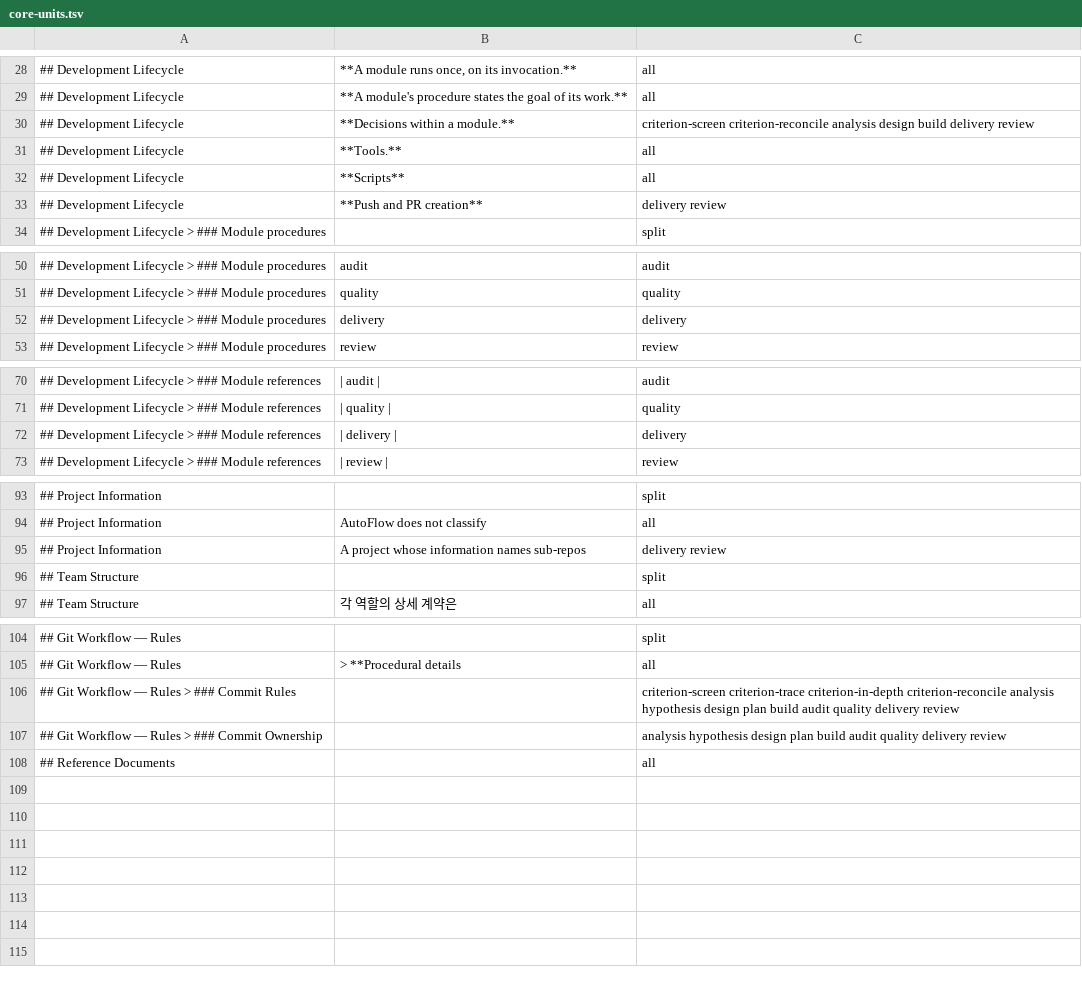
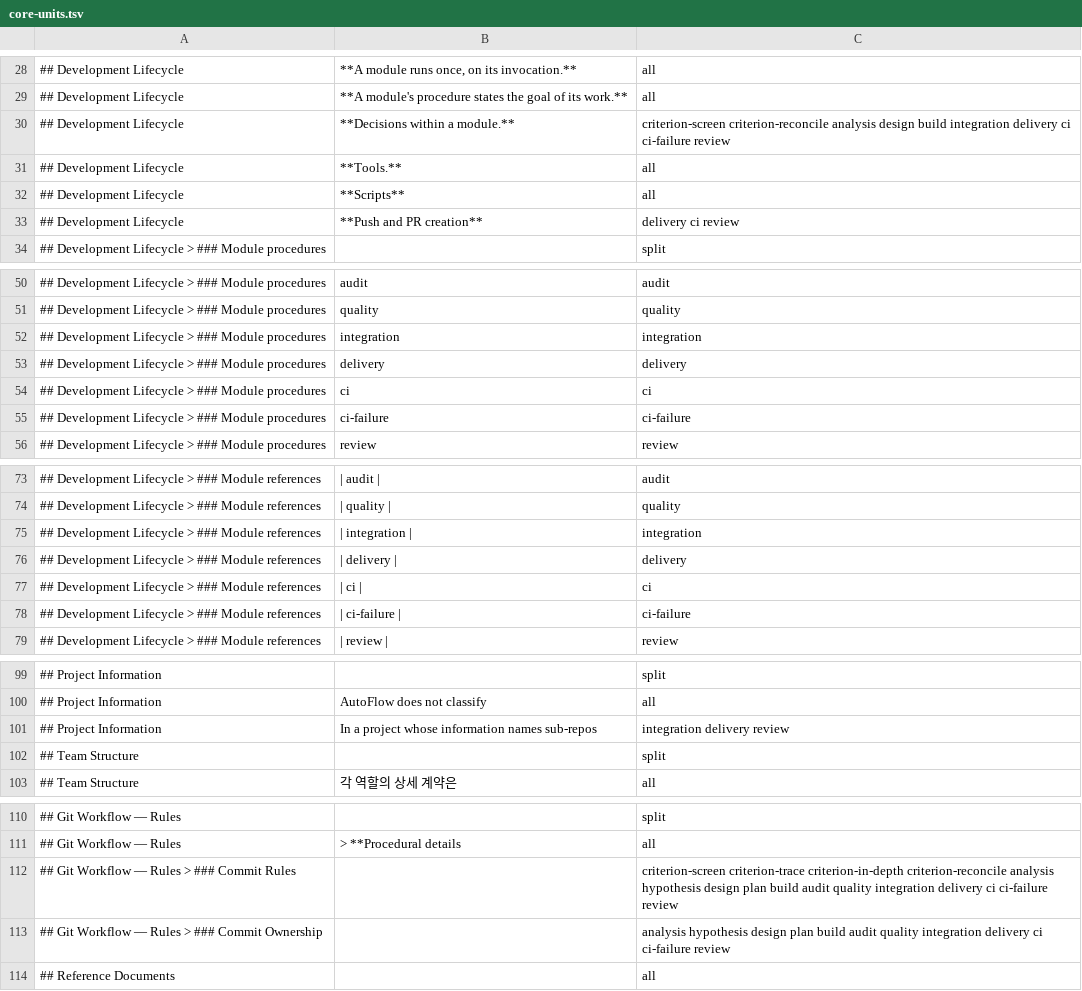
Before and after one commit to Munsik-Park/autoflow, a TSV file: scripts/skills/core-units.tsv, drawn as a sheet; only a part is shown, gaps mark what is left out.

Commit message:
feat(#518): delivery as four modules — integration, delivery, ci, ci-failure
- integration: the change shown working above its own tests, before a push;
  whether a pull request follows a failed check is left outside the modules
- delivery: push and draft pull requests in one run by default
  (pull_request: none for a push alone); sub-repos as the invocation's
  sub_repos names them; delivery.json names every branch and pull request
- ci: CI confirmed by confirm-ci-green.sh; its check-out (ci_verdict) judges
  with the same script read once (--once) on the head the output names
- ci-failure: the failed checks read by an autoflow-analyzer spawn
- contract.sh: a declared failure output makes the result `failed` (exit 3);
  json checks pushed, pr_open (draft only for a PR the run opened) and
  ci_verdict replace the pull-request format; check-in does not re-read facts
- confirm-ci-green.sh: any concluded non-green CheckRun is a failure (12);
  11 needs a well-formed read; messages state what was read (observed: …)
  and drop the re-push and larger-timeout advice
- ADR-0039; core, guide, rule documents and carriers follow

```diff
--- a/scripts/skills/core-units.tsv
+++ b/scripts/skills/core-units.tsv
@@ -29,6 +29,6 @@
 ## Development Lifecycle	**A module's procedure states the goal of its work.**	all
-## Development Lifecycle	**Decisions within a module.**	criterion-screen criterion-reconcile analysis design build delivery review
+## Development Lifecycle	**Decisions within a module.**	criterion-screen criterion-reconcile analysis design build integration delivery ci ci-failure review
 ## Development Lifecycle	**Tools.**	all
 ## Development Lifecycle	**Scripts**	all
-## Development Lifecycle	**Push and PR creation**	delivery review
+## Development Lifecycle	**Push and PR creation**	delivery ci review
 ## Development Lifecycle > ### Module procedures		split
@@ -51,3 +51,6 @@
 ## Development Lifecycle > ### Module procedures	quality 	quality
+## Development Lifecycle > ### Module procedures	integration 	integration
 ## Development Lifecycle > ### Module procedures	delivery 	delivery
+## Development Lifecycle > ### Module procedures	ci 	ci
+## Development Lifecycle > ### Module procedures	ci-failure 	ci-failure
 ## Development Lifecycle > ### Module procedures	review 	review
@@ -71,3 +74,6 @@
 ## Development Lifecycle > ### Module references	| quality |	quality
+## Development Lifecycle > ### Module references	| integration |	integration
 ## Development Lifecycle > ### Module references	| delivery |	delivery
+## Development Lifecycle > ### Module references	| ci |	ci
+## Development Lifecycle > ### Module references	| ci-failure |	ci-failure
 ## Development Lifecycle > ### Module references	| review |	review
@@ -94,3 +100,3 @@
 ## Project Information	AutoFlow does not classify	all
-## Project Information	A project whose information names sub-repos	delivery review
+## Project Information	In a project whose information names sub-repos	integration delivery review
 ## Team Structure		split
@@ -105,4 +111,4 @@
 ## Git Workflow — Rules	> **Procedural details	all
-## Git Workflow — Rules > ### Commit Rules		criterion-screen criterion-trace criterion-in-depth criterion-reconcile analysis hypothesis design plan build audit quality delivery review
-## Git Workflow — Rules > ### Commit Ownership		analysis hypothesis design plan build audit quality delivery review
+## Git Workflow — Rules > ### Commit Rules		criterion-screen criterion-trace criterion-in-depth criterion-reconcile analysis hypothesis design plan build audit quality integration delivery ci ci-failure review
+## Git Workflow — Rules > ### Commit Ownership		analysis hypothesis design plan build audit quality integration delivery ci ci-failure review
 ## Reference Documents		all
```
Also changed, not shown: scripts/skills/role-docs.tsv, 47 other files.
